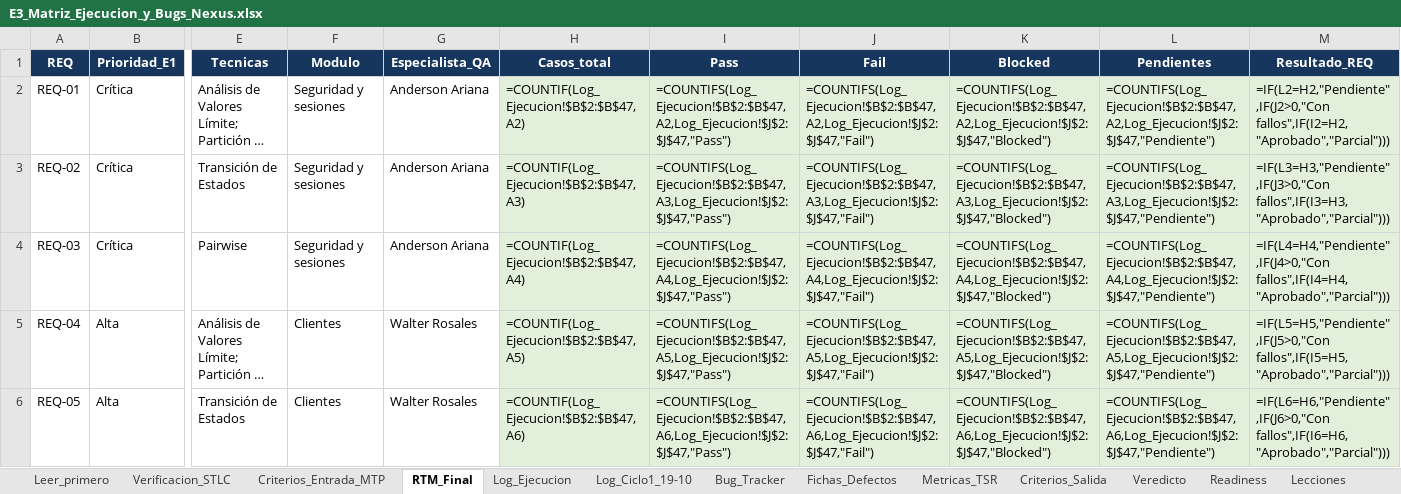
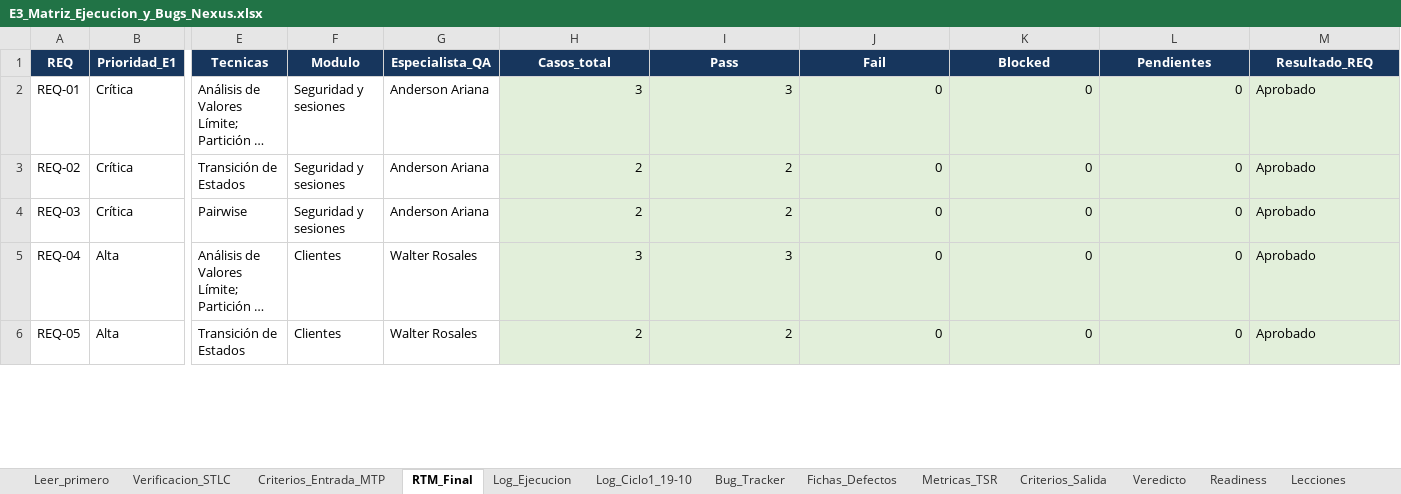
Before and after one commit to LuisContrerasParedez/DocumentacionNexus, an Excel workbook: ENTREGA_03_EJECUCION_Y_CIERRE_QA/02_Matrices_y_Logs/E3_Matriz_Ejecucion_y_Bugs_Nexus.xlsx, sheet RTM_Final, drawn as a sheet; only a part is shown, gaps mark what is left out; long unchanged cells end in …; values as stored, in another font and other column widths than the file's, no borders; formulas without a stored value are shown as written; the diff covers the shown part only; the diff names each change by its address in the sheet, - before the commit and + after, or states it on an @@ line.

Commit message:
[UPDATE] E3 Matriz de ejecucion y bugs - version final GO

```diff
--- a/ENTREGA_03_EJECUCION_Y_CIERRE_QA/02_Matrices_y_Logs/E3_Matriz_Ejecucion_y_Bugs_Nexus.xlsx (sheet RTM_Final)
+++ b/ENTREGA_03_EJECUCION_Y_CIERRE_QA/02_Matrices_y_Logs/E3_Matriz_Ejecucion_y_Bugs_Nexus.xlsx (sheet RTM_Final)
-H2 (Casos_total): =COUNTIF(Log_Ejecucion!$B$2:$B$47,A2)
+H2 (Casos_total): 3
-I2 (Pass): =COUNTIFS(Log_Ejecucion!$B$2:$B$47,A2,Log_Ejecucion!$J$2:$J$47,"Pass")
+I2 (Pass): 3
-J2 (Fail): =COUNTIFS(Log_Ejecucion!$B$2:$B$47,A2,Log_Ejecucion!$J$2:$J$47,"Fail")
+J2 (Fail): 0
-K2 (Blocked): =COUNTIFS(Log_Ejecucion!$B$2:$B$47,A2,Log_Ejecucion!$J$2:$J$47,"Blocked")
+K2 (Blocked): 0
-L2 (Pendientes): =COUNTIFS(Log_Ejecucion!$B$2:$B$47,A2,Log_Ejecucion!$J$2:$J$47,"Pendiente")
+L2 (Pendientes): 0
-M2 (Resultado_REQ): =IF(L2=H2,"Pendiente",IF(J2>0,"Con fallos",IF(I2=H2,"Aprobado","Parcial")))
+M2 (Resultado_REQ): Aprobado
-H3 (Casos_total): =COUNTIF(Log_Ejecucion!$B$2:$B$47,A3)
+H3 (Casos_total): 2
-I3 (Pass): =COUNTIFS(Log_Ejecucion!$B$2:$B$47,A3,Log_Ejecucion!$J$2:$J$47,"Pass")
+I3 (Pass): 2
-J3 (Fail): =COUNTIFS(Log_Ejecucion!$B$2:$B$47,A3,Log_Ejecucion!$J$2:$J$47,"Fail")
+J3 (Fail): 0
-K3 (Blocked): =COUNTIFS(Log_Ejecucion!$B$2:$B$47,A3,Log_Ejecucion!$J$2:$J$47,"Blocked")
+K3 (Blocked): 0
-L3 (Pendientes): =COUNTIFS(Log_Ejecucion!$B$2:$B$47,A3,Log_Ejecucion!$J$2:$J$47,"Pendiente")
+L3 (Pendientes): 0
-M3 (Resultado_REQ): =IF(L3=H3,"Pendiente",IF(J3>0,"Con fallos",IF(I3=H3,"Aprobado","Parcial")))
+M3 (Resultado_REQ): Aprobado
-H4 (Casos_total): =COUNTIF(Log_Ejecucion!$B$2:$B$47,A4)
+H4 (Casos_total): 2
-I4 (Pass): =COUNTIFS(Log_Ejecucion!$B$2:$B$47,A4,Log_Ejecucion!$J$2:$J$47,"Pass")
+I4 (Pass): 2
-J4 (Fail): =COUNTIFS(Log_Ejecucion!$B$2:$B$47,A4,Log_Ejecucion!$J$2:$J$47,"Fail")
+J4 (Fail): 0
-K4 (Blocked): =COUNTIFS(Log_Ejecucion!$B$2:$B$47,A4,Log_Ejecucion!$J$2:$J$47,"Blocked")
+K4 (Blocked): 0
-L4 (Pendientes): =COUNTIFS(Log_Ejecucion!$B$2:$B$47,A4,Log_Ejecucion!$J$2:$J$47,"Pendiente")
+L4 (Pendientes): 0
-M4 (Resultado_REQ): =IF(L4=H4,"Pendiente",IF(J4>0,"Con fallos",IF(I4=H4,"Aprobado","Parcial")))
+M4 (Resultado_REQ): Aprobado
-H5 (Casos_total): =COUNTIF(Log_Ejecucion!$B$2:$B$47,A5)
+H5 (Casos_total): 3
-I5 (Pass): =COUNTIFS(Log_Ejecucion!$B$2:$B$47,A5,Log_Ejecucion!$J$2:$J$47,"Pass")
+I5 (Pass): 3
-J5 (Fail): =COUNTIFS(Log_Ejecucion!$B$2:$B$47,A5,Log_Ejecucion!$J$2:$J$47,"Fail")
+J5 (Fail): 0
-K5 (Blocked): =COUNTIFS(Log_Ejecucion!$B$2:$B$47,A5,Log_Ejecucion!$J$2:$J$47,"Blocked")
+K5 (Blocked): 0
-L5 (Pendientes): =COUNTIFS(Log_Ejecucion!$B$2:$B$47,A5,Log_Ejecucion!$J$2:$J$47,"Pendiente")
+L5 (Pendientes): 0
-M5 (Resultado_REQ): =IF(L5=H5,"Pendiente",IF(J5>0,"Con fallos",IF(I5=H5,"Aprobado","Parcial")))
+M5 (Resultado_REQ): Aprobado
-H6 (Casos_total): =COUNTIF(Log_Ejecucion!$B$2:$B$47,A6)
+H6 (Casos_total): 2
-I6 (Pass): =COUNTIFS(Log_Ejecucion!$B$2:$B$47,A6,Log_Ejecucion!$J$2:$J$47,"Pass")
+I6 (Pass): 2
-J6 (Fail): =COUNTIFS(Log_Ejecucion!$B$2:$B$47,A6,Log_Ejecucion!$J$2:$J$47,"Fail")
+J6 (Fail): 0
-K6 (Blocked): =COUNTIFS(Log_Ejecucion!$B$2:$B$47,A6,Log_Ejecucion!$J$2:$J$47,"Blocked")
+K6 (Blocked): 0
-L6 (Pendientes): =COUNTIFS(Log_Ejecucion!$B$2:$B$47,A6,Log_Ejecucion!$J$2:$J$47,"Pendiente")
+L6 (Pendientes): 0
-M6 (Resultado_REQ): =IF(L6=H6,"Pendiente",IF(J6>0,"Con fallos",IF(I6=H6,"Aprobado","Parcial")))
+M6 (Resultado_REQ): Aprobado
```
Also changed, not shown: 78 edited cells elsewhere in this sheet, sheet Metricas_TSR, sheet Criterios_Salida, sheet Veredicto.
